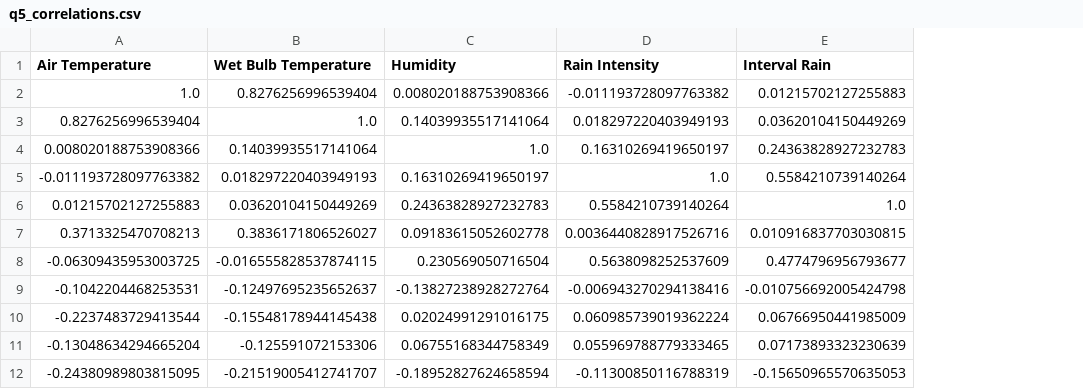
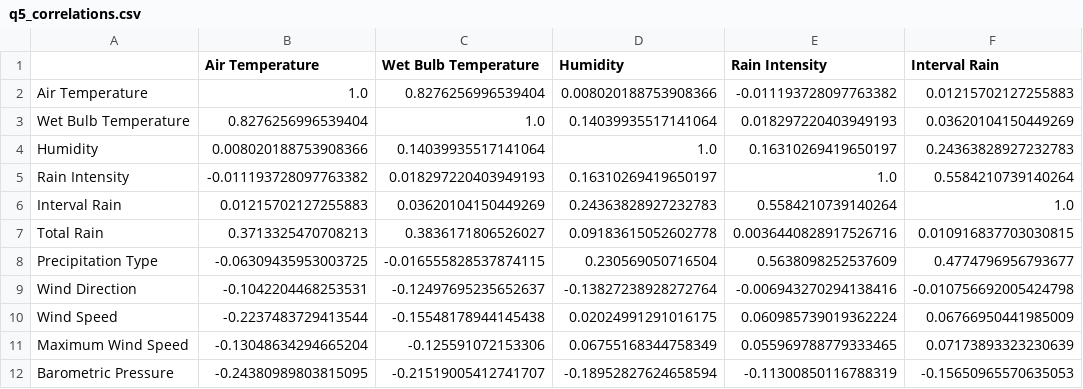
Before and after one commit to UCSF-DataSci/ds217-11-final-audreysu8, a CSV file: output/q5_correlations.csv, drawn as a sheet; only a part is shown; the diff names each change by its address in the sheet, - before the commit and + after, or states it on an @@ line.

```diff
--- a/output/q5_correlations.csv
+++ b/output/q5_correlations.csv
+column A, rows 2-12: Air Temperature | Wet Bulb Temperature | Humidity | Rain Intensity | Interval Rain | Total Rain | Precipitation Type | Wind Direction | Wind Speed | Maximum Wind Speed | Barometric Pressure
```
Also changed, not shown: output/q7_feature_importance.csv, 17 other files.
